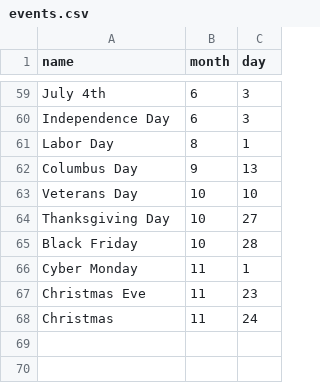
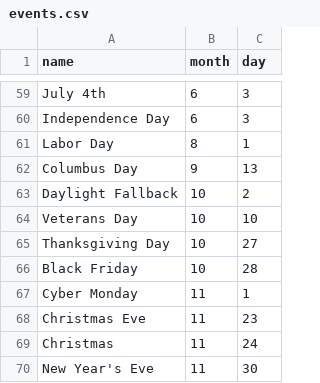
Before and after one commit to ProDevKyle/Group5-CalendarProject, a CSV file: src/events.csv, drawn as a sheet; only a part is shown, gaps mark what is left out; the diff names each change by its address in the sheet, - before the commit and + after, or states it on an @@ line.

Commit message:
Update events.csv

```diff
--- a/src/events.csv
+++ b/src/events.csv
+row 63: Daylight Fallback | 10 | 2
+row 70: New Year's Eve | 11 | 30
```
